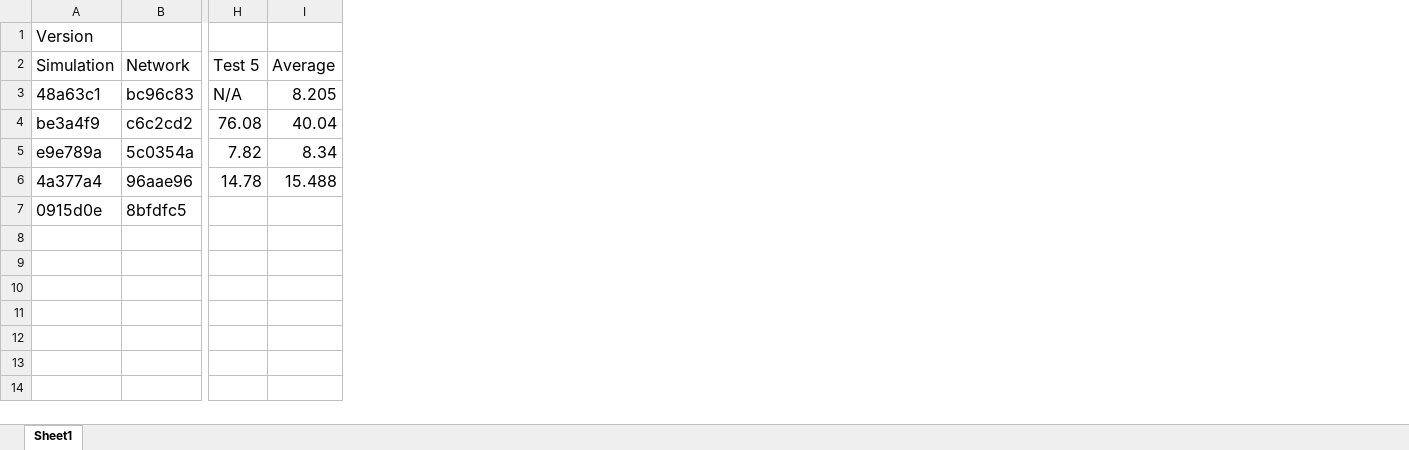
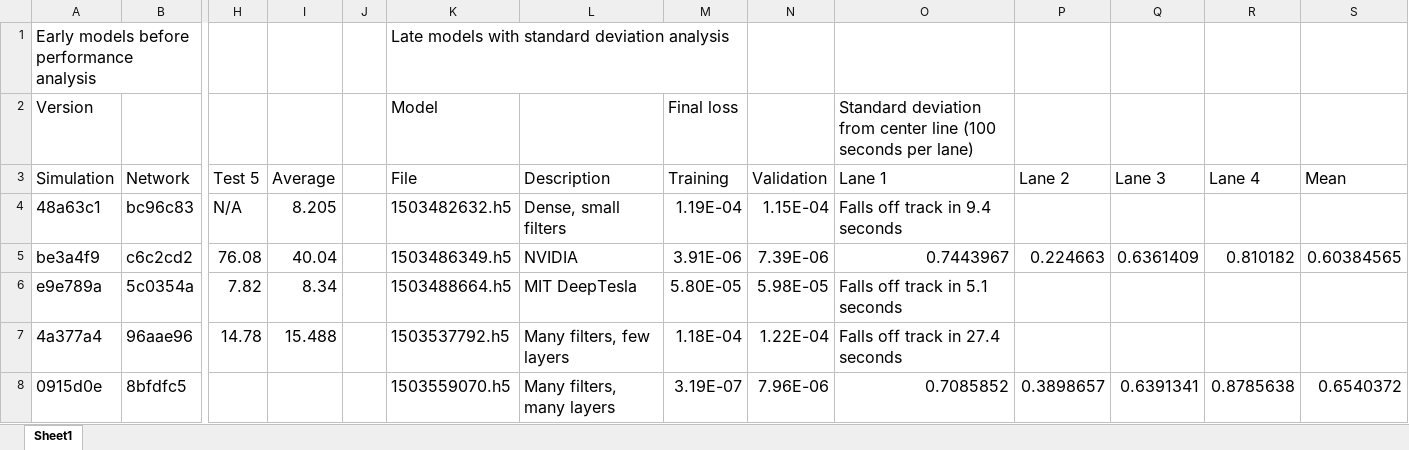
Before and after one commit to Ethcad/SelfDrivingNetwork, an Excel workbook: results/Performance Tracking.xlsx, sheet Sheet1, drawn as a sheet; only a part is shown, gaps mark what is left out; values as stored, in another font and other column widths than the file's, no borders; addresses are those after the commit; rows hold the shown columns only; the diff names each change by its address in the sheet, - before the commit and + after, or states it on an @@ line.

Commit message:
updated spreadsheet with standard deviation data

```diff
--- a/results/Performance Tracking.xlsx (sheet Sheet1)
+++ b/results/Performance Tracking.xlsx (sheet Sheet1)
+column J, empty
+column K (File), row 2: Model; rows 4-8: 1503482632.h5 | 1503486349.h5 | 1503488664.h5 | 1503537792.h5 | 1503559070.h5
+column L (Description), rows 4-8: Dense, small filters | NVIDIA | MIT DeepTesla | Many filters, few layers | Many filters, many layers
+column M (Training), row 2: Final loss; rows 4-8: 1.19E-04 | 3.91E-06 | 5.80E-05 | 1.18E-04 | 3.19E-07
+column N (Validation), rows 4-8: 1.15E-04 | 7.39E-06 | 5.98E-05 | 1.22E-04 | 7.96E-06
+column O (Lane 1), row 2: Standard deviation from center line (100 seconds per lane); rows 4-8: Falls off track in 9.4 seconds | 0.7443967 | Falls off track in 5.1 seconds | Falls off track in 27.4 seconds | 0.7085852
+column P (Lane 2), rows 5-8: 0.224663 |  |  | 0.3898657
+column Q (Lane 3), rows 5-8: 0.6361409 |  |  | 0.6391341
+column R (Lane 4), rows 5-8: 0.810182 |  |  | 0.8785638
+column S (Mean), rows 5-8: 0.60384565 |  |  | 0.6540372
+row 1: Early models before performance analysis |  |  |  |  | Late models with standard deviation analysis
```
Also changed, not shown: formulas that keep their value, 8 other files.
